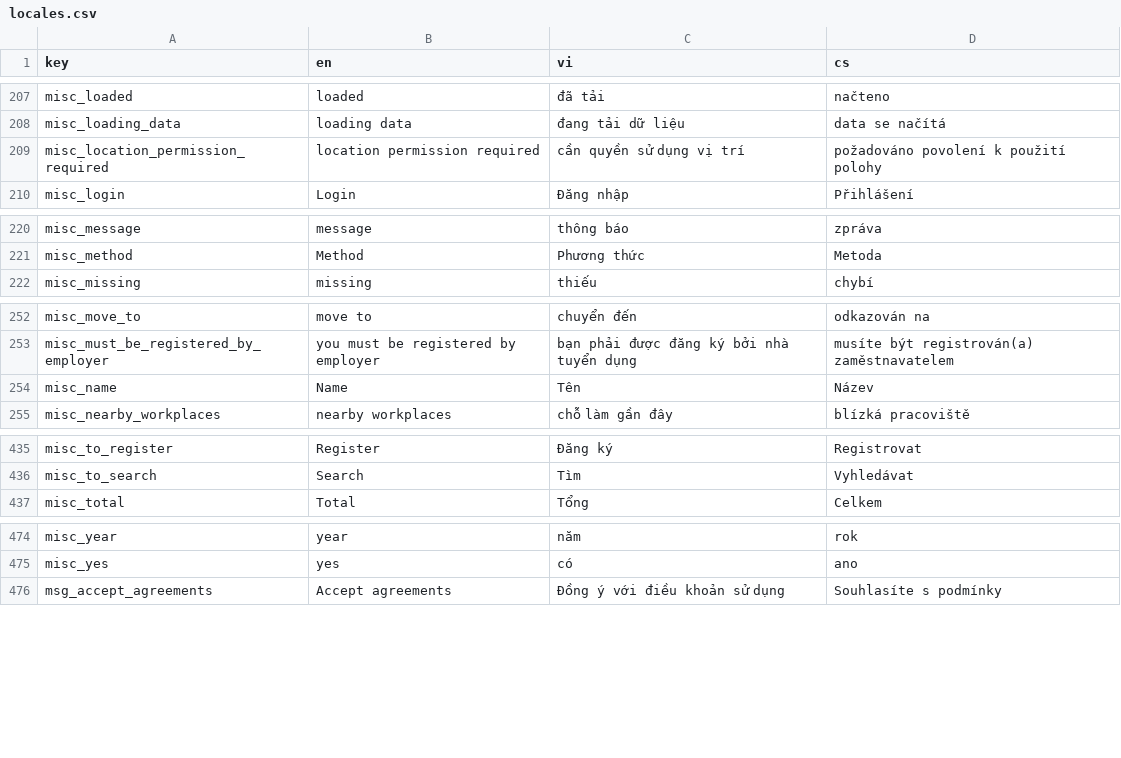
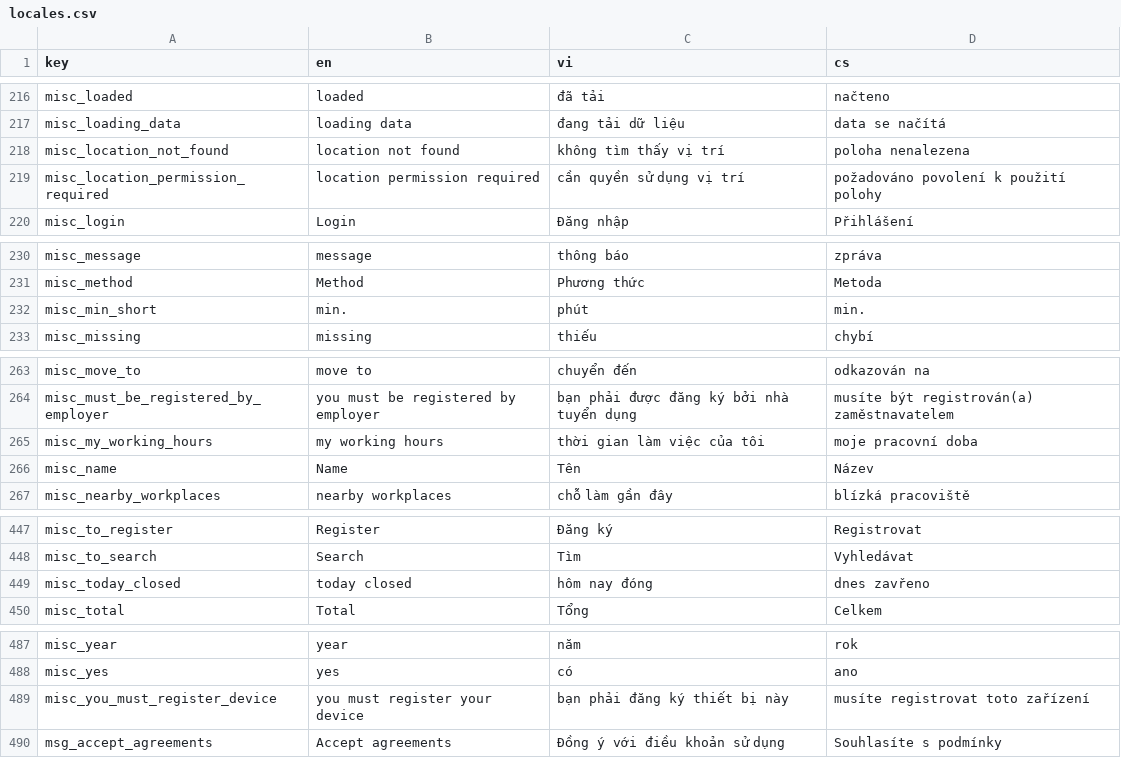
Before and after one commit to luckykiet/attendance-system, a CSV file: mobile/locales/locales.csv, drawn as a sheet; only a part is shown, gaps mark what is left out; the diff covers the shown part only.

```diff
--- a/mobile/locales/locales.csv
+++ b/mobile/locales/locales.csv
@@ -208,2 +217,3 @@ misc_loaded	loaded	đã tải	načteno
 misc_loading_data	loading data	đang tải dữ liệu	data se načítá
+misc_location_not_found	location not found	không tìm thấy vị trí	poloha nenalezena
 misc_location_permission_required	location permission required	cần quyền sử dụng vị trí	požadováno povolení k použití polohy
@@ -221,2 +231,3 @@ misc_message	message	thông báo	zpráva
 misc_method	Method	Phương thức	Metoda
+misc_min_short	min.	phút	min.
 misc_missing	missing	thiếu	chybí
@@ -253,2 +264,3 @@ misc_move_to	move to	chuyển đến	odkazován na
 misc_must_be_registered_by_employer	you must be registered by employer	bạn phải được đăng ký bởi nhà tuyển dụng	musíte být registrován(a) zaměstnavatelem
+misc_my_working_hours	my working hours	thời gian làm việc của tôi	moje pracovní doba
 misc_name	Name	Tên	Název
@@ -436,2 +448,3 @@ misc_to_register	Register	Đăng ký	Registrovat
 misc_to_search	Search	Tìm	Vyhledávat
+misc_today_closed	today closed	hôm nay đóng	dnes zavřeno
 misc_total	Total	Tổng	Celkem
@@ -475,2 +488,3 @@ misc_year	year	năm	rok
 misc_yes	yes	có	ano
+misc_you_must_register_device	you must register your device	bạn phải đăng ký thiết bị này	musíte registrovat toto zařízení
 msg_accept_agreements	Accept agreements	Đồng ý với điều khoản sử dụng	Souhlasíte s podmínky
```
Also changed, not shown: 23 added rows, 1 removed row and 1 edited cell elsewhere in this file, admin/src/locales/locales.csv, 45 other files.
